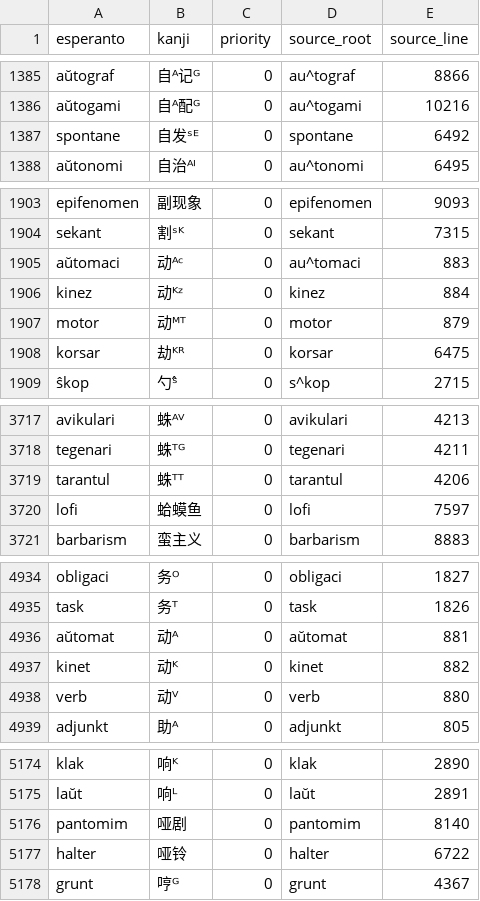
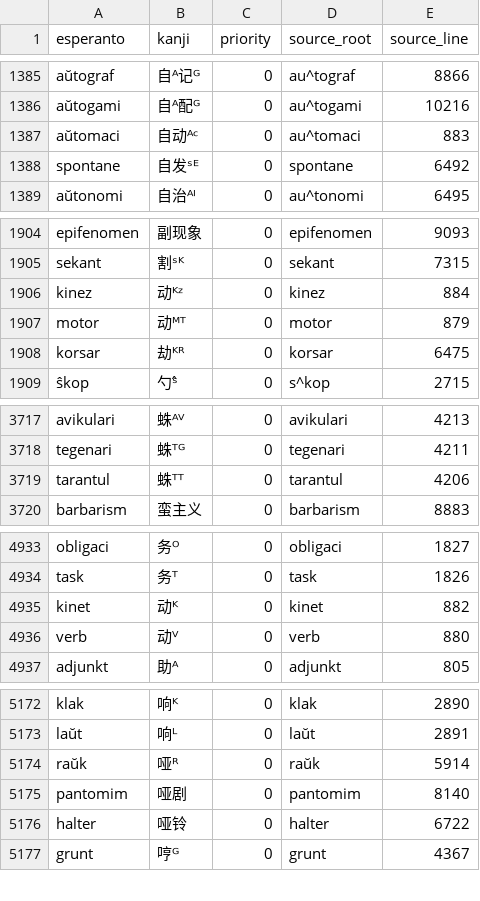
Before and after one commit to montainternoadorihistorion/esperanto-radiko-cjk-annotator-revision-20261017, a CSV file: Esperanto-Reverter-JA/data/pejvo_piv_20260620_reverter.csv, drawn as a sheet; only a part is shown, gaps mark what is left out; removed rows and columns are numbered as before the commit, all else as after; the diff covers the shown part only; the diff names each change by its address in the sheet, - before the commit and + after, or states it on an @@ line.

```diff
--- a/Esperanto-Reverter-JA/data/pejvo_piv_20260620_reverter.csv
+++ b/Esperanto-Reverter-JA/data/pejvo_piv_20260620_reverter.csv
+row 1387: aŭtomaci | 自动ᴬᶜ | 0 | au^tomaci | 883
-row 1905: aŭtomaci | 动ᴬᶜ | 0 | au^tomaci | 883
-row 3720: lofi | 蛤蟆鱼 | 0 | lofi | 7597
-row 4936: aŭtomat | 动ᴬ | 0 | aŭtomat | 881
+row 5174: raŭk | 哑ᴿ | 0 | raŭk | 5914
```
Also changed, not shown: 4 added rows and 3 removed rows elsewhere in this file, Esperanto-Kanji-Ruby-JA/app_data/世界语词根-汉字对应列表_参照2新割当_7791.csv, Esperanto-Kanji-Ruby-KO/app_data/世界语词根-汉字对应列表_参照2新割当_7791.csv, 47 other files.
